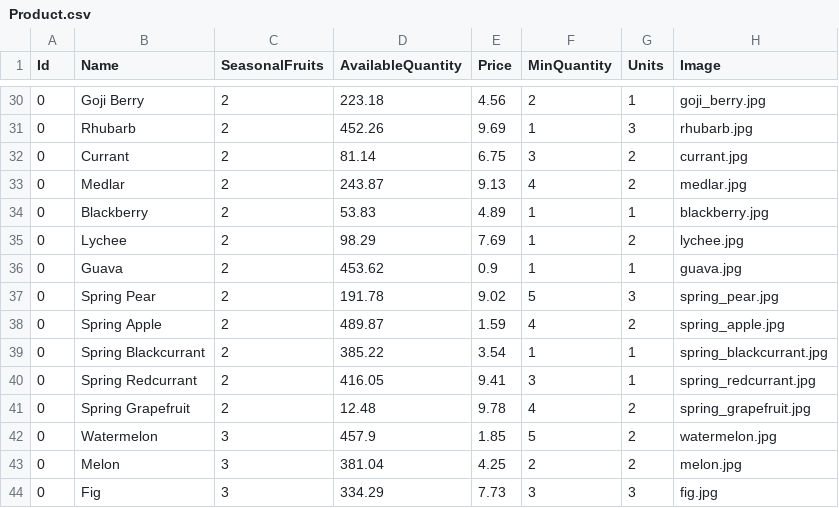
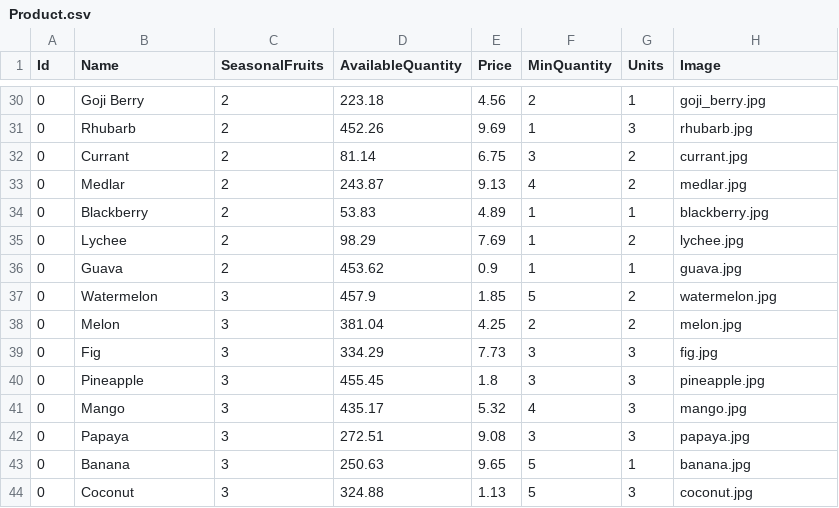
Before and after one commit to vik37/Orchware-Public, a CSV file: src/Frontoffice/Orchware.Frontoffice.API/Files/Product.csv, drawn as a sheet; only a part is shown, gaps mark what is left out; the shorter side is filled out with more unchanged rows.

```diff
--- a/src/Frontoffice/Orchware.Frontoffice.API/Files/Product.csv
+++ b/src/Frontoffice/Orchware.Frontoffice.API/Files/Product.csv
@@ -36,7 +36,2 @@ Id,Name,SeasonalFruits,AvailableQuantity,Price,MinQuantity,Units,Image
 0,Guava,2,453.62,0.9,1,1,guava.jpg
-0,Spring Pear,2,191.78,9.02,5,3,spring_pear.jpg
-0,Spring Apple,2,489.87,1.59,4,2,spring_apple.jpg
-0,Spring Blackcurrant,2,385.22,3.54,1,1,spring_blackcurrant.jpg
-0,Spring Redcurrant,2,416.05,9.41,3,1,spring_redcurrant.jpg
-0,Spring Grapefruit,2,12.48,9.78,4,2,spring_grapefruit.jpg
 0,Watermelon,3,457.9,1.85,5,2,watermelon.jpg
```
Also changed, not shown: src/Backoffice/Orchware.Backoffice.Infrastructure/Persistence/SeedFiles/Product.csv, 57 other files.
